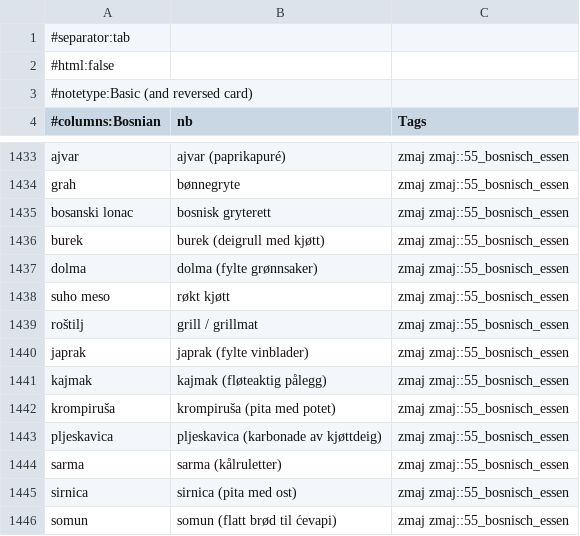
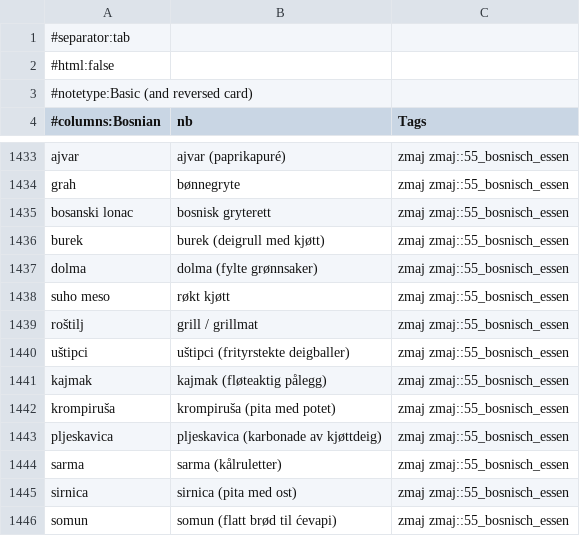
Before and after one commit to zmaj-lernapp/zmaj, a TSV file: data/anki/zmaj-bs-nb.tsv, drawn as a sheet; only a part is shown, gaps mark what is left out; removed rows and columns are numbered as before the commit, all else as after; the diff names each change by its address in the sheet, - before the commit and + after, or states it on an @@ line.

```diff
--- a/data/anki/zmaj-bs-nb.tsv
+++ b/data/anki/zmaj-bs-nb.tsv
-row 1440: japrak | japrak (fylte vinblader) | zmaj zmaj::55_bosnisch_essen
+row 1440: uštipci | uštipci (frityrstekte deigballer) | zmaj zmaj::55_bosnisch_essen
```
Also changed, not shown: data/anki/zmaj-bs-da.tsv, data/anki/zmaj-bs-de.tsv, 30 other files.
